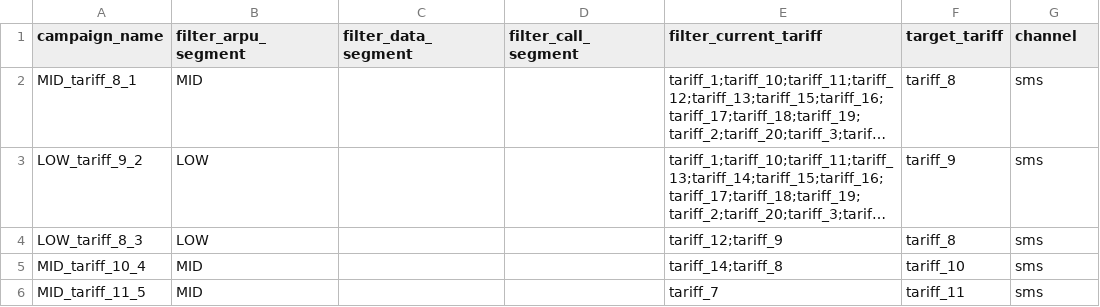
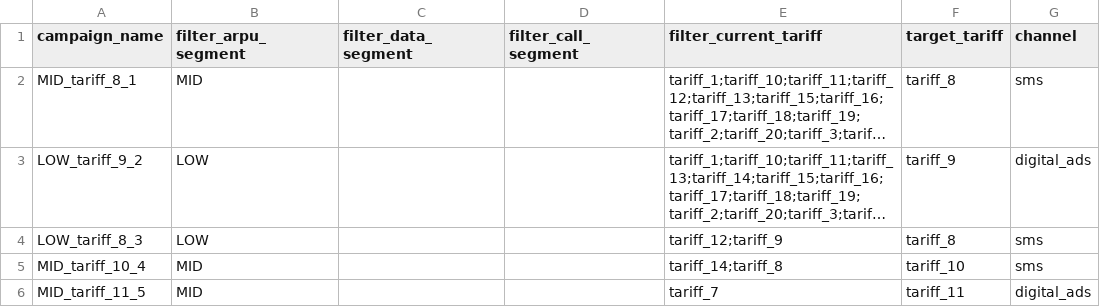
Before and after one commit to BAITC-Hacks/hack-902325c9-digital-yakuza, a CSV file: beeline_agent/submission.csv, drawn as a sheet; long unchanged cells end in …; the diff names each change by its address in the sheet, - before the commit and + after, or states it on an @@ line.

```diff
--- a/beeline_agent/submission.csv
+++ b/beeline_agent/submission.csv
-G3 (channel): sms
+G3 (channel): digital_ads
-G6 (channel): sms
+G6 (channel): digital_ads
```
Also changed, not shown: 6 other files.
